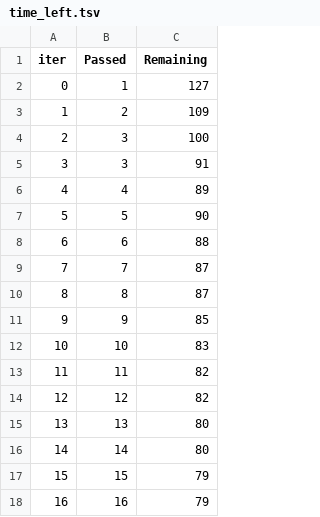
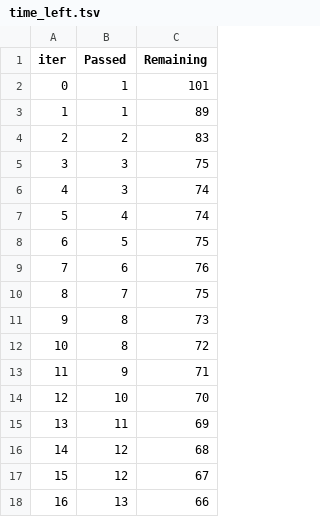
Before and after one commit to nvdch/end_to_end_project_ml, a TSV file: catboost_info/time_left.tsv, drawn as a sheet; only a part is shown; the diff covers the shown part only.

```diff
--- a/catboost_info/time_left.tsv
+++ b/catboost_info/time_left.tsv
@@ -1,18 +1,18 @@
 iter	Passed	Remaining
-0	1	127
-1	2	109
-2	3	100
-3	3	91
-4	4	89
-5	5	90
-6	6	88
-7	7	87
-8	8	87
-9	9	85
-10	10	83
-11	11	82
-12	12	82
-13	13	80
-14	14	80
-15	15	79
-16	16	79
+0	1	101
+1	1	89
+2	2	83
+3	3	75
+4	3	74
+5	4	74
+6	5	75
+7	6	76
+8	7	75
+9	8	73
+10	8	72
+11	9	71
+12	10	70
+13	11	69
+14	12	68
+15	12	67
+16	13	66
```
Also changed, not shown: 165 edited cells elsewhere in this file, 10 other files.
